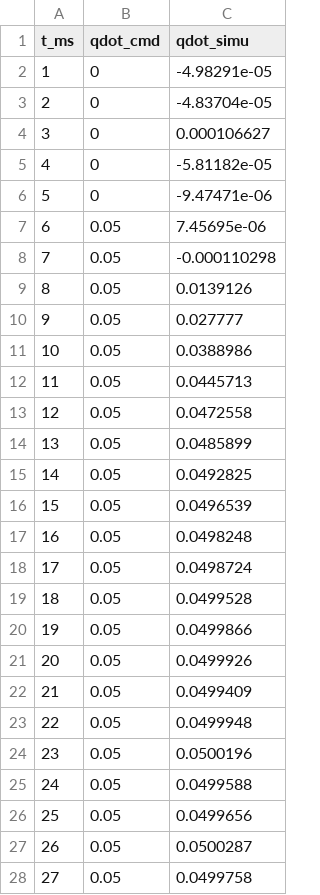
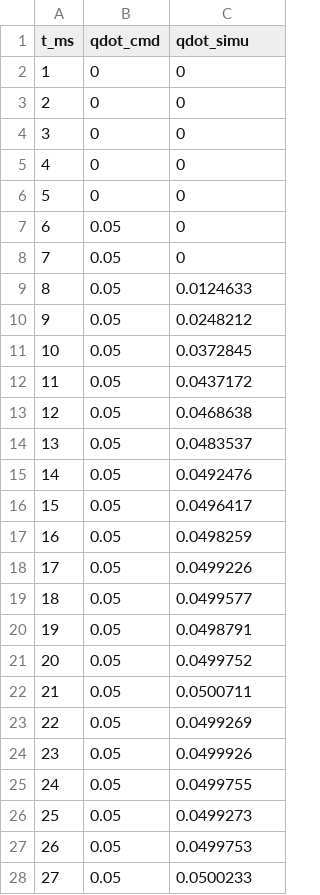
Before and after one commit to lucasmusumeci/Networked-Robotic-Arm-Control, a CSV file: identification/joint1_step.csv, drawn as a sheet; only a part is shown; the diff covers the shown part only.

```diff
--- a/identification/joint1_step.csv
+++ b/identification/joint1_step.csv
@@ -1,28 +1,28 @@
 t_ms,qdot_cmd,qdot_simu
-1,0,-4.98291e-05
-2,0,-4.83704e-05
-3,0,0.000106627
-4,0,-5.81182e-05
-5,0,-9.47471e-06
-6,0.05,7.45695e-06
-7,0.05,-0.000110298
-8,0.05,0.0139126
-9,0.05,0.027777
-10,0.05,0.0388986
-11,0.05,0.0445713
-12,0.05,0.0472558
-13,0.05,0.0485899
-14,0.05,0.0492825
-15,0.05,0.0496539
-16,0.05,0.0498248
-17,0.05,0.0498724
-18,0.05,0.0499528
-19,0.05,0.0499866
-20,0.05,0.0499926
-21,0.05,0.0499409
-22,0.05,0.0499948
-23,0.05,0.0500196
-24,0.05,0.0499588
-25,0.05,0.0499656
-26,0.05,0.0500287
-27,0.05,0.0499758
+1,0,0
+2,0,0
+3,0,0
+4,0,0
+5,0,0
+6,0.05,0
+7,0.05,0
+8,0.05,0.0124633
+9,0.05,0.0248212
+10,0.05,0.0372845
+11,0.05,0.0437172
+12,0.05,0.0468638
+13,0.05,0.0483537
+14,0.05,0.0492476
+15,0.05,0.0496417
+16,0.05,0.0498259
+17,0.05,0.0499226
+18,0.05,0.0499577
+19,0.05,0.0498791
+20,0.05,0.0499752
+21,0.05,0.0500711
+22,0.05,0.0499269
+23,0.05,0.0499926
+24,0.05,0.0499755
+25,0.05,0.0499273
+26,0.05,0.0499753
+27,0.05,0.0500233
```
Also changed, not shown: 18 edited cells elsewhere in this file, identification/joint2_step.csv, identification/joint3_step.csv, 21 other files.
